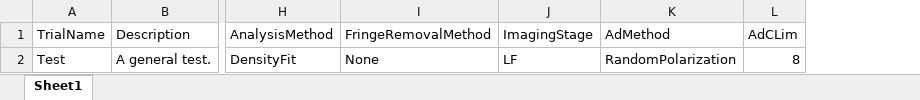
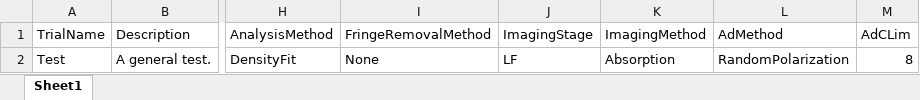
Before and after one commit to weldlabucsb/MMUser, an Excel workbook: config/becExpConfig/becExpType.csv.xlsx, sheet Sheet1, drawn as a sheet; only a part is shown, gaps mark what is left out; values as stored, in another font and other column widths than the file's, no borders; the diff names each change by its address in the sheet, - before the commit and + after, or states it on an @@ line.

Commit message:
modified the default setConfig

```diff
--- a/config/becExpConfig/becExpType.csv.xlsx (sheet Sheet1)
+++ b/config/becExpConfig/becExpType.csv.xlsx (sheet Sheet1)
+column K (ImagingMethod), row 2: Absorption
```
Also changed, not shown: 1 other file.
